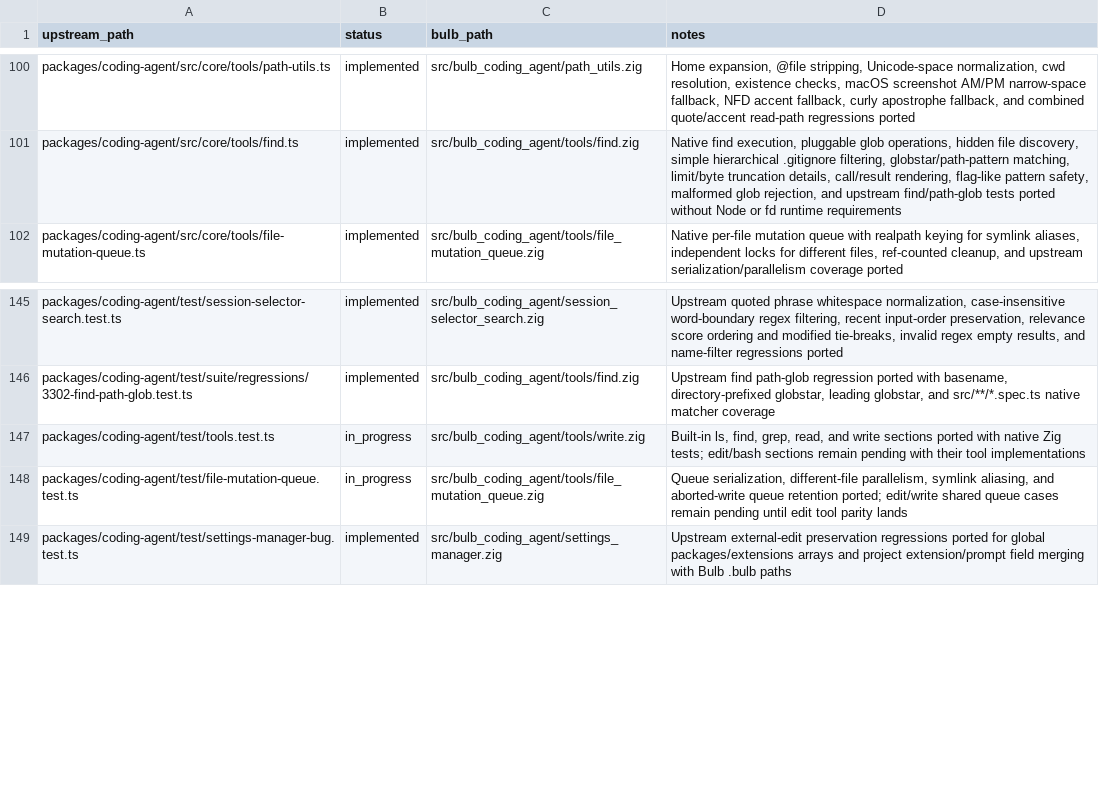
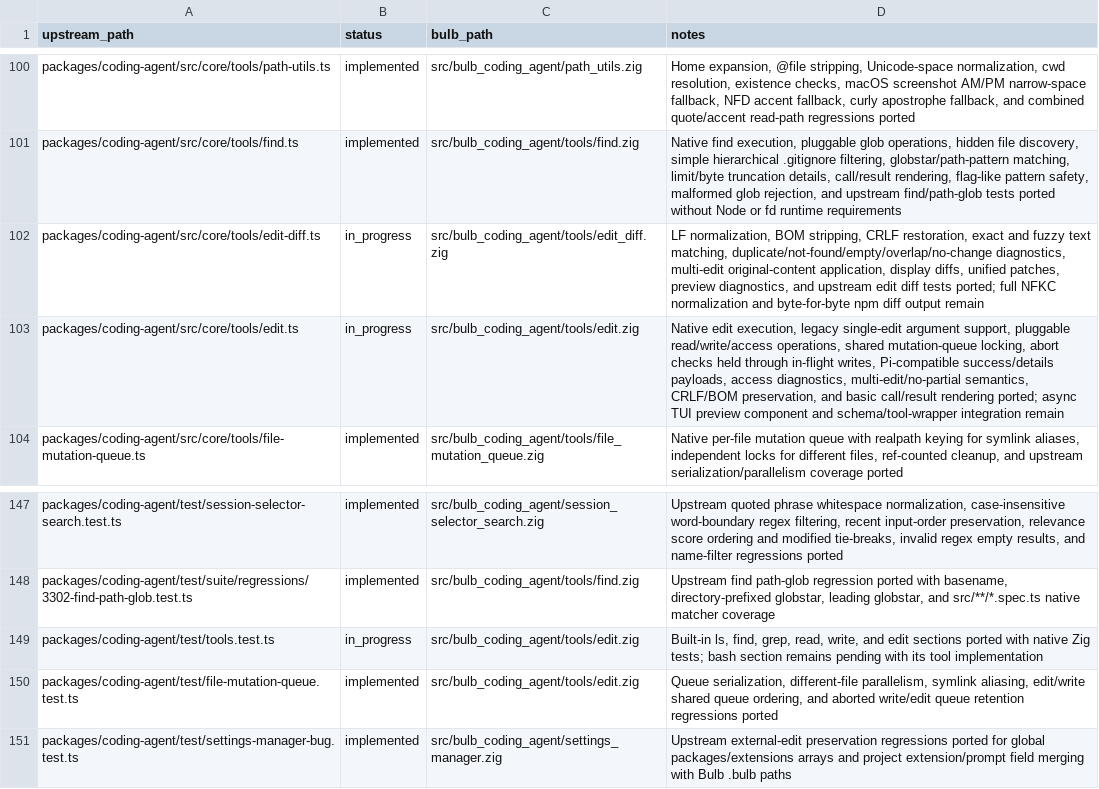
Before and after one commit to anggakhrsma/bulb, a TSV file: parity/status.tsv, drawn as a sheet; only a part is shown, gaps mark what is left out.

Commit message:
feat: port edit tool

```diff
--- a/parity/status.tsv
+++ b/parity/status.tsv
@@ -101,2 +101,4 @@ packages/coding-agent/src/core/tools/path-utils.ts	implemented	src/bulb_coding_a
 packages/coding-agent/src/core/tools/find.ts	implemented	src/bulb_coding_agent/tools/find.zig	Native find execution, pluggable glob operations, hidden file discovery, simple hierarchical .gitignore filtering, globstar/path-pattern matching, limit/byte truncation details, call/result rendering, flag-like pattern safety, malformed glob rejection, and upstream find/path-glob tests ported without Node or fd runtime requirements
+packages/coding-agent/src/core/tools/edit-diff.ts	in_progress	src/bulb_coding_agent/tools/edit_diff.zig	LF normalization, BOM stripping, CRLF restoration, exact and fuzzy text matching, duplicate/not-found/empty/overlap/no-change diagnostics, multi-edit original-content application, display diffs, unified patches, preview diagnostics, and upstream edit diff tests ported; full NFKC normalization and byte-for-byte npm diff output remain
+packages/coding-agent/src/core/tools/edit.ts	in_progress	src/bulb_coding_agent/tools/edit.zig	Native edit execution, legacy single-edit argument support, pluggable read/write/access operations, shared mutation-queue locking, abort checks held through in-flight writes, Pi-compatible success/details payloads, access diagnostics, multi-edit/no-partial semantics, CRLF/BOM preservation, and basic call/result rendering ported; async TUI preview component and schema/tool-wrapper integration remain
 packages/coding-agent/src/core/tools/file-mutation-queue.ts	implemented	src/bulb_coding_agent/tools/file_mutation_queue.zig	Native per-file mutation queue with realpath keying for symlink aliases, independent locks for different files, ref-counted cleanup, and upstream serialization/parallelism coverage ported
@@ -146,4 +148,4 @@ packages/coding-agent/test/session-selector-search.test.ts	implemented	src/bulb_
 packages/coding-agent/test/suite/regressions/3302-find-path-glob.test.ts	implemented	src/bulb_coding_agent/tools/find.zig	Upstream find path-glob regression ported with basename, directory-prefixed globstar, leading globstar, and src/**/*.spec.ts native matcher coverage
-packages/coding-agent/test/tools.test.ts	in_progress	src/bulb_coding_agent/tools/write.zig	Built-in ls, find, grep, read, and write sections ported with native Zig tests; edit/bash sections remain pending with their tool implementations
-packages/coding-agent/test/file-mutation-queue.test.ts	in_progress	src/bulb_coding_agent/tools/file_mutation_queue.zig	Queue serialization, different-file parallelism, symlink aliasing, and aborted-write queue retention ported; edit/write shared queue cases remain pending until edit tool parity lands
+packages/coding-agent/test/tools.test.ts	in_progress	src/bulb_coding_agent/tools/edit.zig	Built-in ls, find, grep, read, write, and edit sections ported with native Zig tests; bash section remains pending with its tool implementation
+packages/coding-agent/test/file-mutation-queue.test.ts	implemented	src/bulb_coding_agent/tools/edit.zig	Queue serialization, different-file parallelism, symlink aliasing, edit/write shared queue ordering, and aborted write/edit queue retention regressions ported
 packages/coding-agent/test/settings-manager-bug.test.ts	implemented	src/bulb_coding_agent/settings_manager.zig	Upstream external-edit preservation regressions ported for global packages/extensions arrays and project extension/prompt field merging with Bulb .bulb paths
```
Also changed, not shown: parity/ledger.tsv, 3 other files.
